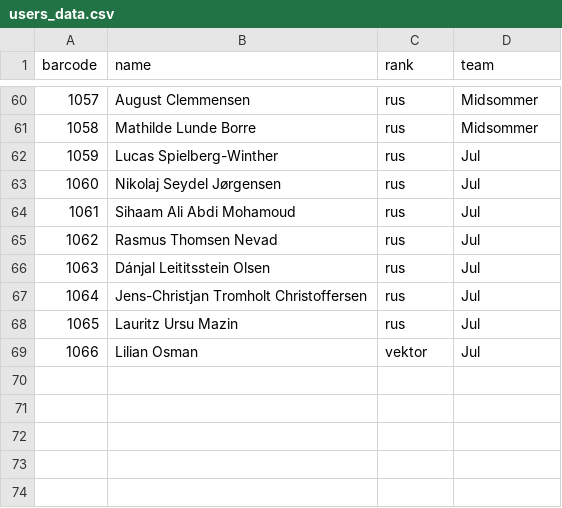
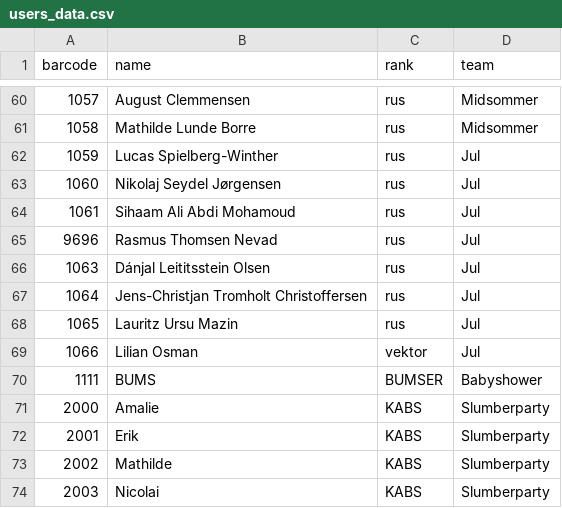
Before and after one commit to MadsRudolph/Swamp, a CSV file: data/users_data.csv, drawn as a sheet; only a part is shown, gaps mark what is left out.

```diff
--- a/data/users_data.csv
+++ b/data/users_data.csv
@@ -64,3 +64,3 @@ barcode,name,rank,team
 1061,Sihaam Ali Abdi Mohamoud,rus,Jul
-1062,Rasmus Thomsen Nevad,rus,Jul
+9696,Rasmus Thomsen Nevad,rus,Jul
 1063,Dánjal Leititsstein Olsen,rus,Jul
@@ -69 +69,6 @@ barcode,name,rank,team
 1066,Lilian Osman,vektor,Jul
+1111,BUMS,BUMSER,Babyshower
+2000,Amalie,KABS,Slumberparty
+2001,Erik,KABS,Slumberparty
+2002,Mathilde,KABS,Slumberparty
+2003,Nicolai,KABS,Slumberparty
```
Also changed, not shown: 9 other files.
